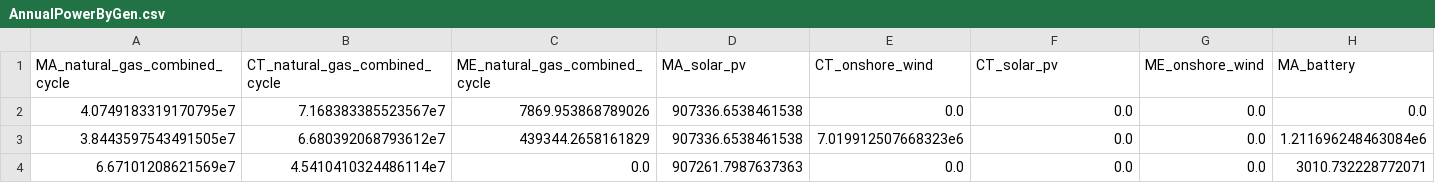
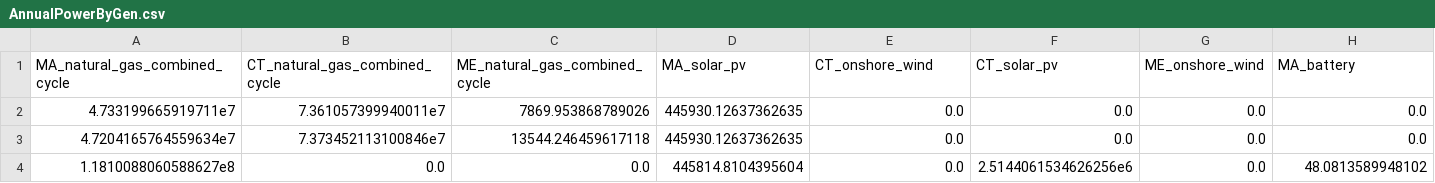
Before and after one commit to ml6802/GenX, a CSV file: example_systems/10_three_zones_w_MGA/Outputs/AnnualPowerByGen.csv, drawn as a sheet; only a part is shown; removed rows and columns are numbered as before the commit, all else as after; rows hold the shown columns only; the diff names each change by its address in the sheet, - before the commit and + after, or states it on an @@ line.

```diff
--- a/example_systems/10_three_zones_w_MGA/Outputs/AnnualPowerByGen.csv
+++ b/example_systems/10_three_zones_w_MGA/Outputs/AnnualPowerByGen.csv
-A2 (MA_natural_gas_combined_cycle): 4.0749183319170795e7
+A2 (MA_natural_gas_combined_cycle): 4.733199665919711e7
-B2 (CT_natural_gas_combined_cycle): 7.168383385523567e7
+B2 (CT_natural_gas_combined_cycle): 7.361057399940011e7
-D2 (MA_solar_pv): 907336.6538461538
+D2 (MA_solar_pv): 445930.12637362635
-row 3: 3.8443597543491505e7 | 6.680392068793612e7 | 439344.2658161829 | 907336.6538461538 | 7.019912507668323e6 | 0.0 | 0.0 | 1.211696248463084e6
+row 3: 4.7204165764559634e7 | 7.373452113100846e7 | 13544.246459617118 | 445930.12637362635 | 0.0 | 0.0 | 0.0 | 0.0
-A4 (MA_natural_gas_combined_cycle): 6.67101208621569e7
+A4 (MA_natural_gas_combined_cycle): 1.1810088060588627e8
-B4 (CT_natural_gas_combined_cycle): 4.5410410324486114e7
+B4 (CT_natural_gas_combined_cycle): 0.0
-D4 (MA_solar_pv): 907261.7987637363
+D4 (MA_solar_pv): 445814.8104395604
-F4 (CT_solar_pv): 0.0
+F4 (CT_solar_pv): 2.5144061534626256e6
-H4 (MA_battery): 3010.732228772071
+H4 (MA_battery): 48.0813589948102
```
Also changed, not shown: example_systems/10_three_zones_w_MGA/Outputs/FullCostsMGA.csv, example_systems/10_three_zones_w_MGA/Outputs/SummaryMGA.csv, 12 other files.
